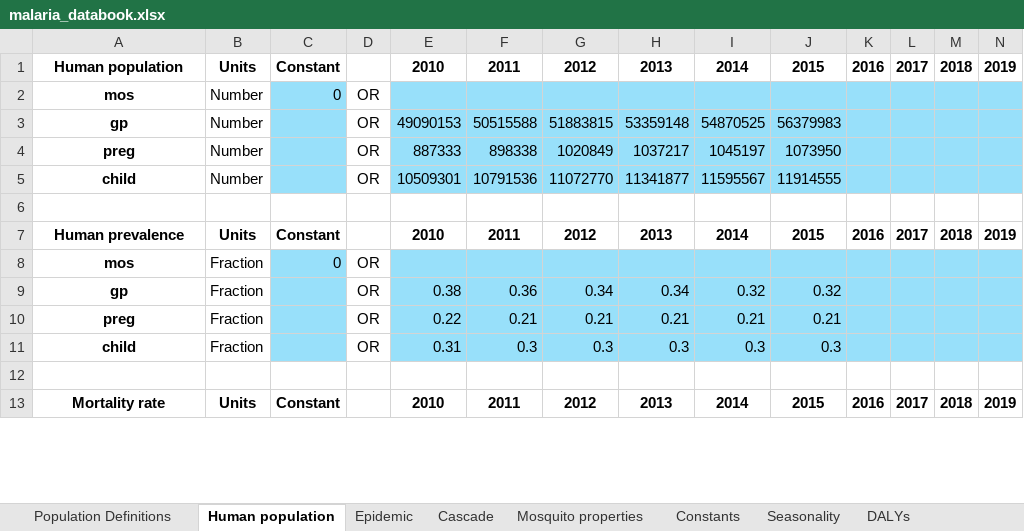
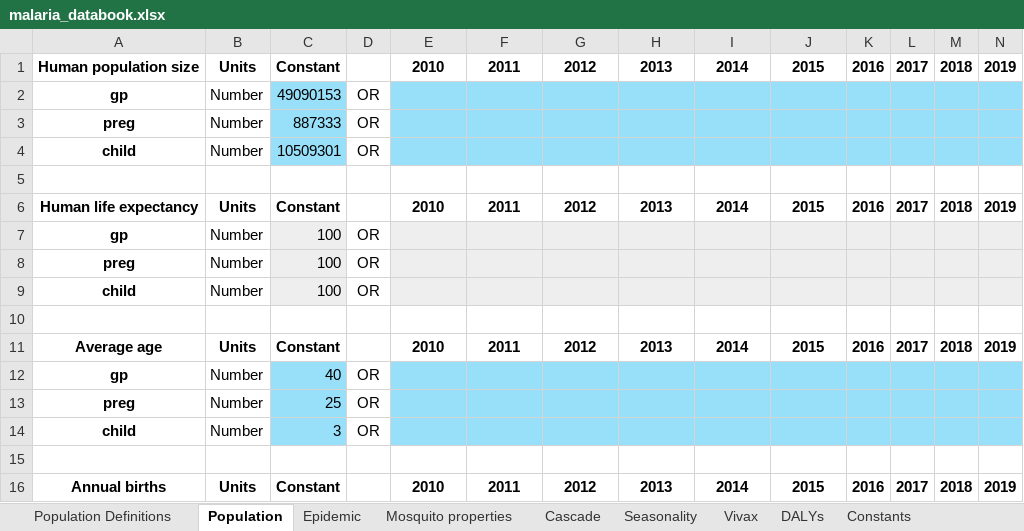
Before and after one commit to atomicateam/atomica, an Excel workbook: atomica/library/malaria_databook.xlsx, sheet Population, drawn as a sheet; only a part is shown; values as stored, in another font and other column widths than the file's, no borders; conditional formats not drawn; removed rows and columns are numbered as before the commit, all else as after; rows hold the shown columns only; the diff covers the shown part only; the diff names each change by its address in the sheet, - before the commit and + after, or states it on an @@ line.

```diff
--- a/atomica/library/malaria_databook.xlsx (sheet Population)
+++ b/atomica/library/malaria_databook.xlsx (sheet Population)
-sheet tab: Human population
+sheet tab: Population
+sheet tab: Vivax
@@ sheet tab order changed: Population Definitions | Population | Epidemic | Mosquito properties | Cascade | Seasonality | Vivax | DALYs | Constants @@
-A1: Human population
+A1: Human population size
-A2: mos
+A2: gp
-C2: 0
+C2: 49090153
-row 3: gp | Number |  | OR | 49090153 | 50515588 | 51883815 | 53359148 | 54870525 | 56379983
-C3: (empty)
+C3: 887333
-E3: 887333
+E3: (empty)
-F3: 898338
+F3: (empty)
-G3: 1020849
+G3: (empty)
-H3: 1037217
+H3: (empty)
-I3: 1045197
+I3: (empty)
-J3: 1073950
+J3: (empty)
-C4: (empty)
+C4: 10509301
-E4: 10509301
+E4: (empty)
-F4: 10791536
+F4: (empty)
-G4: 11072770
+G4: (empty)
-H4: 11341877
+H4: (empty)
-I4: 11595567
+I4: (empty)
-J4: 11914555
+J4: (empty)
-A6: Human prevalence
+A6: Human life expectancy
-row 8: mos | Fraction | 0 | OR
-row 9: gp | Fraction |  | OR | 0.38 | 0.36 | 0.34 | 0.34 | 0.32 | 0.32
-row 10: preg | Fraction |  | OR | 0.22 | 0.21 | 0.21 | 0.21 | 0.21 | 0.21
-row 11: child | Fraction |  | OR | 0.31 | 0.3 | 0.3 | 0.3 | 0.3 | 0.3
+row 7: gp | Number | 100 | OR
+row 8: preg | Number | 100 | OR
+row 9: child | Number | 100 | OR
+row 11: Average age | Units | Constant |  | 2010 | 2011 | 2012 | 2013 | 2014 | 2015 | 2016 | 2017 | 2018 | 2019
+row 12: gp | Number | 40 | OR
+row 13: preg | Number | 25 | OR
+row 14: child | Number | 3 | OR
+row 15: (empty)
-A16: Mortality rate
+A16: Annual births
```
Also changed, not shown: 1 added row, 3 removed rows, 3 moved rows, 4 edited cells and cell formats elsewhere in this sheet, sheet Interactions, sheet Epidemic, sheet Constants, sheet Cascade, sheet Mosquito properties, sheet Seasonality, 3 more sheets, formulas that keep their value, atomica/library/malaria_framework.xlsx, atomica/library/malaria_progbook.xlsx, 3 other files.
